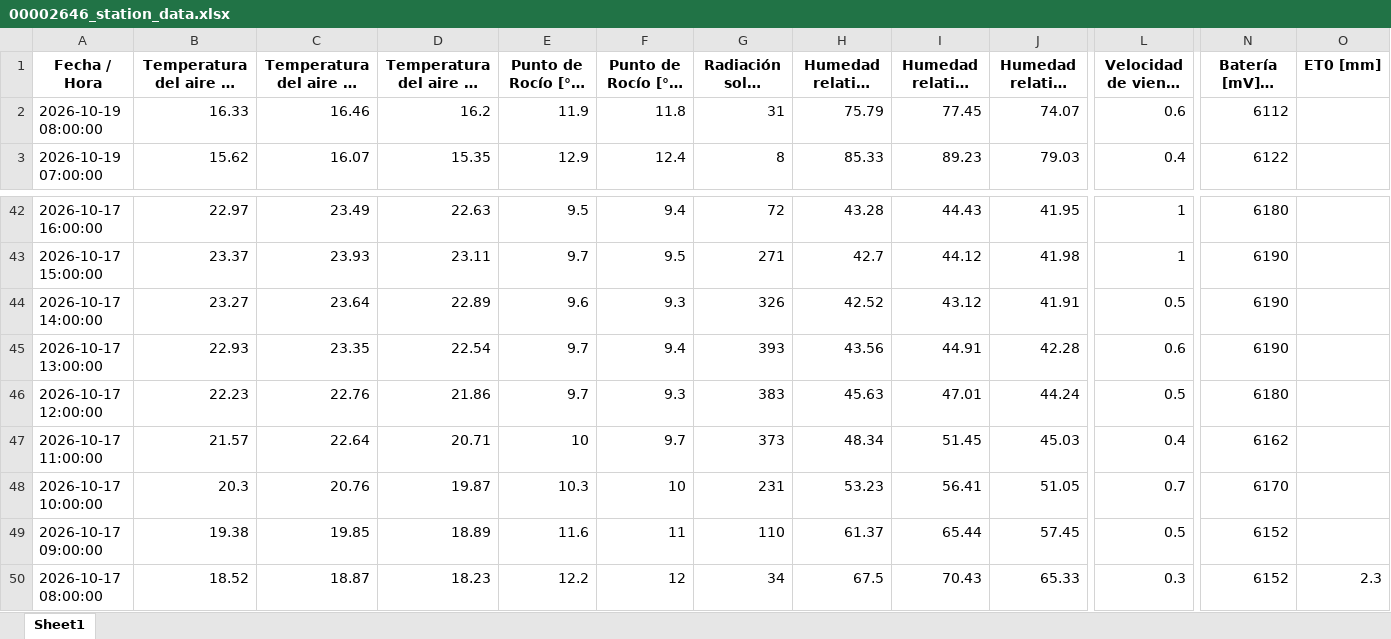
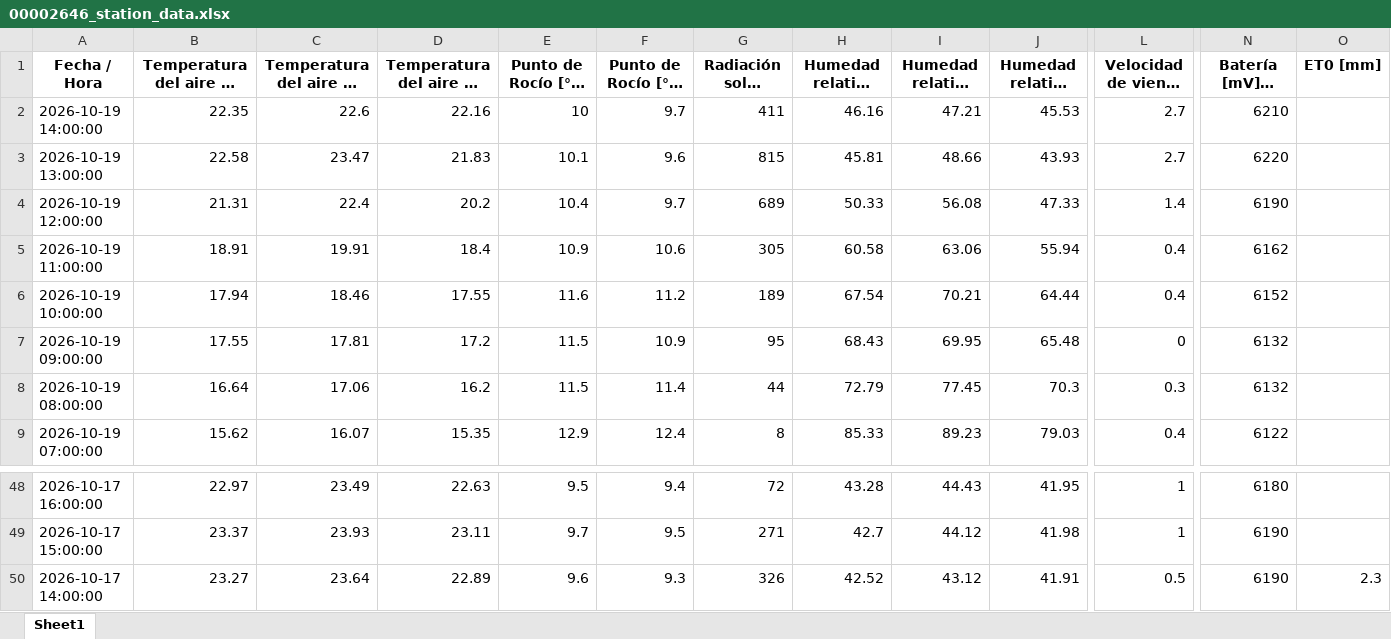
Before and after one commit to intasalta/imetos, an Excel workbook: 00002646_station_data.xlsx, sheet Sheet1, drawn as a sheet; only a part is shown, gaps mark what is left out; long unchanged cells end in …; values as stored, in another font and other column widths than the file's, no borders; removed rows and columns are numbered as before the commit, all else as after; rows hold the shown columns only; the diff names each change by its address in the sheet, - before the commit and + after, or states it on an @@ line.

```diff
--- a/00002646_station_data.xlsx (sheet Sheet1)
+++ b/00002646_station_data.xlsx (sheet Sheet1)
+row 2: 2026-10-19 14:00:00 | 22.35 | 22.6 | 22.16 | 10 | 9.7 | 411 | 46.16 | 47.21 | 45.53 | 2.7 | 6210
+row 3: 2026-10-19 13:00:00 | 22.58 | 23.47 | 21.83 | 10.1 | 9.6 | 815 | 45.81 | 48.66 | 43.93 | 2.7 | 6220
+row 4: 2026-10-19 12:00:00 | 21.31 | 22.4 | 20.2 | 10.4 | 9.7 | 689 | 50.33 | 56.08 | 47.33 | 1.4 | 6190
+row 5: 2026-10-19 11:00:00 | 18.91 | 19.91 | 18.4 | 10.9 | 10.6 | 305 | 60.58 | 63.06 | 55.94 | 0.4 | 6162
+row 6: 2026-10-19 10:00:00 | 17.94 | 18.46 | 17.55 | 11.6 | 11.2 | 189 | 67.54 | 70.21 | 64.44 | 0.4 | 6152
+row 7: 2026-10-19 09:00:00 | 17.55 | 17.81 | 17.2 | 11.5 | 10.9 | 95 | 68.43 | 69.95 | 65.48 | 0 | 6132
-B8: 16.33
+B8: 16.64
-C8: 16.46
+C8: 17.06
-E8 (Punto de Rocío [°C] - promedio): 11.9
+E8 (Punto de Rocío [°C] - promedio): 11.5
-F8 (Punto de Rocío [°C] - mín): 11.8
+F8 (Punto de Rocío [°C] - mín): 11.4
-G8: 31
+G8: 44
-H8: 75.79
+H8: 72.79
-J8 (Humedad relativa HC [%] - mín): 74.07
+J8 (Humedad relativa HC [%] - mín): 70.3
-L8: 0.6
+L8: 0.3
-N8 (Batería [mV] - última): 6112
+N8 (Batería [mV] - última): 6132
-O50 (ET0 [mm]): (empty)
+O50 (ET0 [mm]): 2.3
-row 45: 2026-10-17 13:00:00 | 22.93 | 23.35 | 22.54 | 9.7 | 9.4 | 393 | 43.56 | 44.91 | 42.28 | 0.6 | 6190
-row 46: 2026-10-17 12:00:00 | 22.23 | 22.76 | 21.86 | 9.7 | 9.3 | 383 | 45.63 | 47.01 | 44.24 | 0.5 | 6180
-row 47: 2026-10-17 11:00:00 | 21.57 | 22.64 | 20.71 | 10 | 9.7 | 373 | 48.34 | 51.45 | 45.03 | 0.4 | 6162
-row 48: 2026-10-17 10:00:00 | 20.3 | 20.76 | 19.87 | 10.3 | 10 | 231 | 53.23 | 56.41 | 51.05 | 0.7 | 6170
-row 49: 2026-10-17 09:00:00 | 19.38 | 19.85 | 18.89 | 11.6 | 11 | 110 | 61.37 | 65.44 | 57.45 | 0.5 | 6152
-row 50: 2026-10-17 08:00:00 | 18.52 | 18.87 | 18.23 | 12.2 | 12 | 34 | 67.5 | 70.43 | 65.33 | 0.3 | 6152 | 2.3
```
Also changed, not shown: 00002586_station_data.xlsx, 4 other files.
